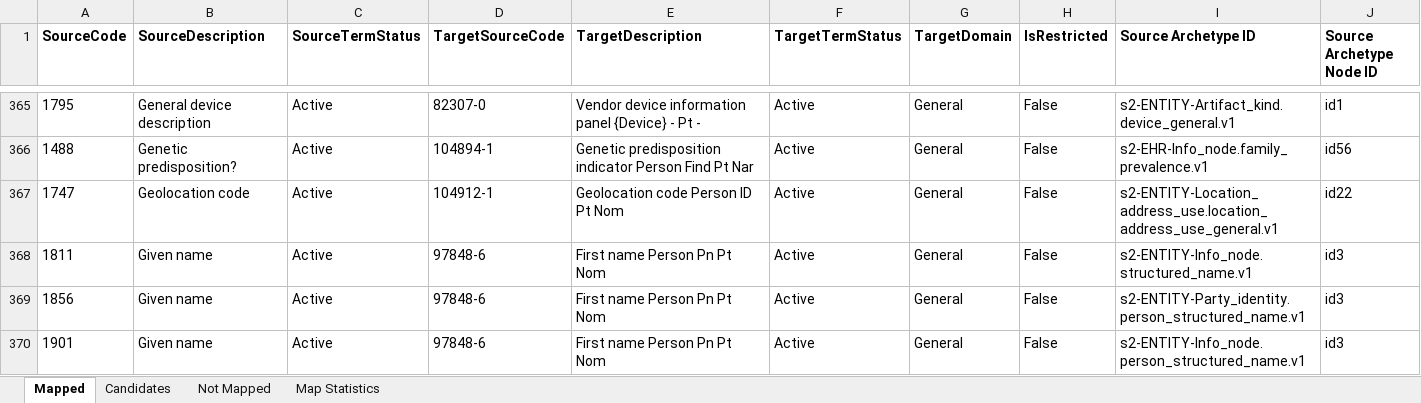
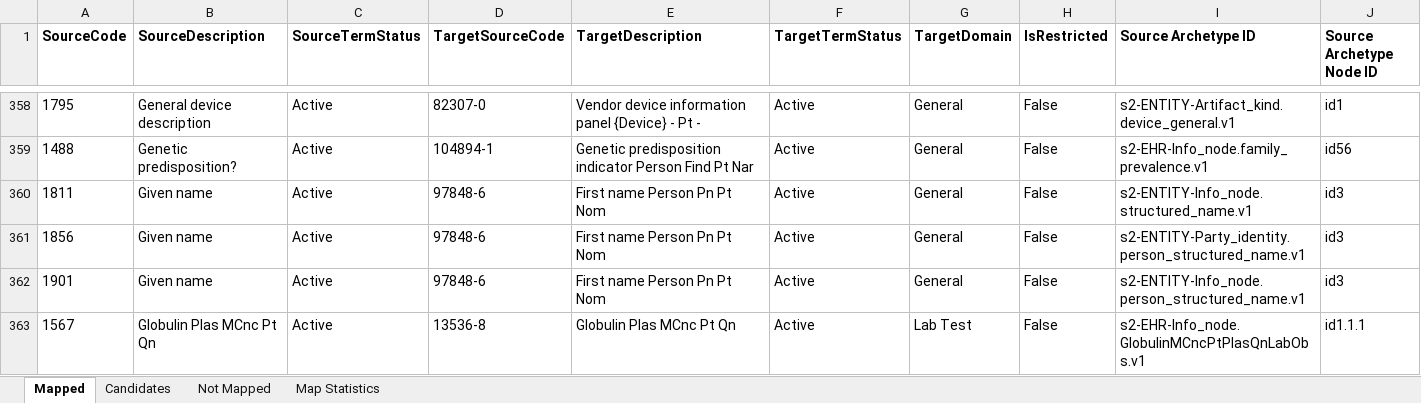
Before and after one commit to S2health/S2-terminology, an Excel workbook: LOINC/S2_Elements-LOINC_Extension_map_master.xlsx, sheet Mapped, drawn as a sheet; only a part is shown, gaps mark what is left out; the shorter side is filled out with more unchanged rows; values as stored, in another font and other column widths than the file's, no borders; removed rows and columns are numbered as before the commit, all else as after; rows hold the shown columns only; the diff covers the shown part only; the diff names each change by its address in the sheet, - before the commit and + after, or states it on an @@ line.

```diff
--- a/LOINC/S2_Elements-LOINC_Extension_map_master.xlsx (sheet Mapped)
+++ b/LOINC/S2_Elements-LOINC_Extension_map_master.xlsx (sheet Mapped)
-row 367: 1747 | Geolocation code | Active | 104912-1 | Geolocation code Person ID Pt Nom | Active | General | False | s2-ENTITY-Location_address_use.location_address_use_general.v1 | id22
```
Also changed, not shown: 6 added rows and 21 removed rows elsewhere in this sheet, sheet Not Mapped, sheet Candidates, sheet Map Statistics, 2 other files.
